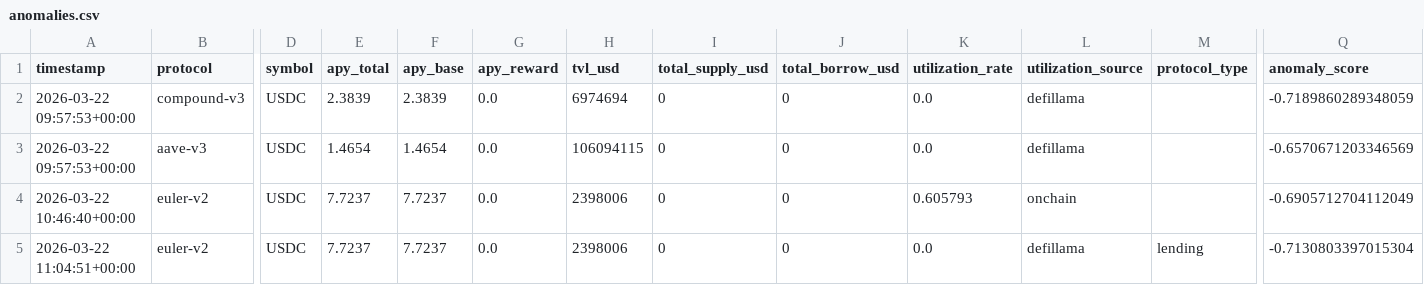
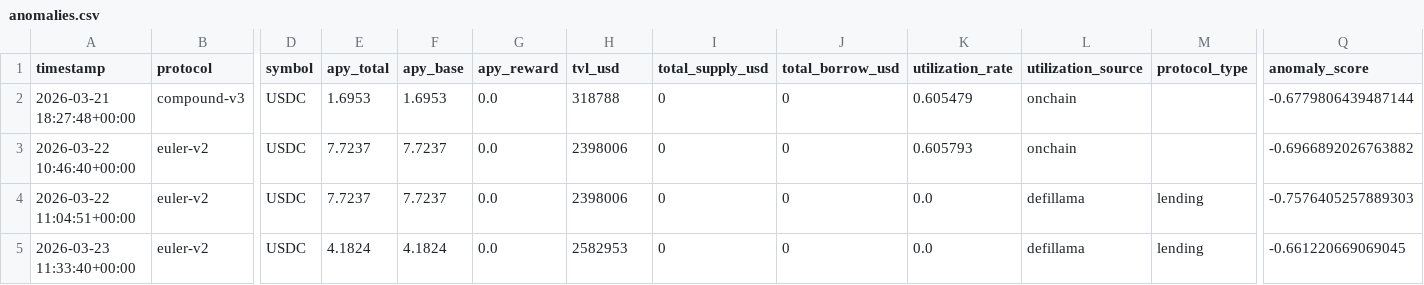
Before and after one commit to m-marcolazzeri/defi-monitor, a CSV file: data/anomalies.csv, drawn as a sheet; only a part is shown, gaps mark what is left out; removed rows and columns are numbered as before the commit, all else as after; rows hold the shown columns only; the diff names each change by its address in the sheet, - before the commit and + after, or states it on an @@ line.

```diff
--- a/data/anomalies.csv
+++ b/data/anomalies.csv
-A2 (timestamp): 2026-03-22 09:57:53+00:00
+A2 (timestamp): 2026-03-21 18:27:48+00:00
-E2 (apy_total): 2.3839
+E2 (apy_total): 1.6953
-F2 (apy_base): 2.3839
+F2 (apy_base): 1.6953
-H2 (tvl_usd): 6974694
+H2 (tvl_usd): 318788
-K2 (utilization_rate): 0.0
+K2 (utilization_rate): 0.605479
-L2 (utilization_source): defillama
+L2 (utilization_source): onchain
-Q2 (anomaly_score): -0.7189860289348059
+Q2 (anomaly_score): -0.6779806439487144
-row 3: 2026-03-22 09:57:53+00:00 | aave-v3 | USDC | 1.4654 | 1.4654 | 0.0 | 106094115 | 0 | 0 | 0.0 | defillama |  | -0.6570671203346569
-Q3 (anomaly_score): -0.6905712704112049
+Q3 (anomaly_score): -0.6966892026763882
-Q4 (anomaly_score): -0.7130803397015304
+Q4 (anomaly_score): -0.7576405257889303
+row 5: 2026-03-23 11:33:40+00:00 | euler-v2 | USDC | 4.1824 | 4.1824 | 0.0 | 2582953 | 0 | 0 | 0.0 | defillama | lending | -0.661220669069045
```
Also changed, not shown: data/multi_protocol.csv.
